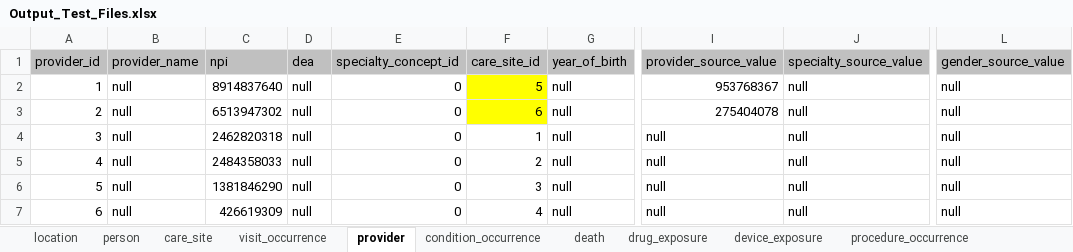
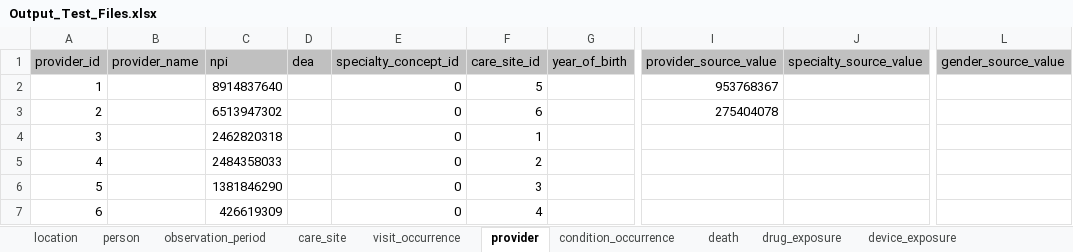
Before and after one commit to OHDSI/ETL-CMS, an Excel workbook: hand_conversion/Output_Test_Files.xlsx, sheet provider, drawn as a sheet; only a part is shown, gaps mark what is left out; values as stored, in another font and other column widths than the file's, no borders; the diff names each change by its address in the sheet, - before the commit and + after, or states it on an @@ line.

```diff
--- a/hand_conversion/Output_Test_Files.xlsx (sheet provider)
+++ b/hand_conversion/Output_Test_Files.xlsx (sheet provider)
+sheet tab: observation_period
-B2:B7 (provider_name): null
+B2:B7 (provider_name): (empty)
-D2:D7 (dea): null
+D2:D7 (dea): (empty)
-F2:F3 fill: #FFFF00
+F2:F3 fill: none
-G2:G7 (year_of_birth): null
+G2:G7 (year_of_birth): (empty)
-J2:J7 (specialty_source_value): null
+J2:J7 (specialty_source_value): (empty)
-L2:L7 (gender_source_value): null
+L2:L7 (gender_source_value): (empty)
-I4:I7 (provider_source_value): null
+I4:I7 (provider_source_value): (empty)
```
Also changed, not shown: sheet condition_occurrence, sheet procedure_occurrence, sheet observation, sheet drug_exposure, sheet payer_plan_period, sheet fact_relationship, 7 more sheets, other sheet tabs, 18 other files.
